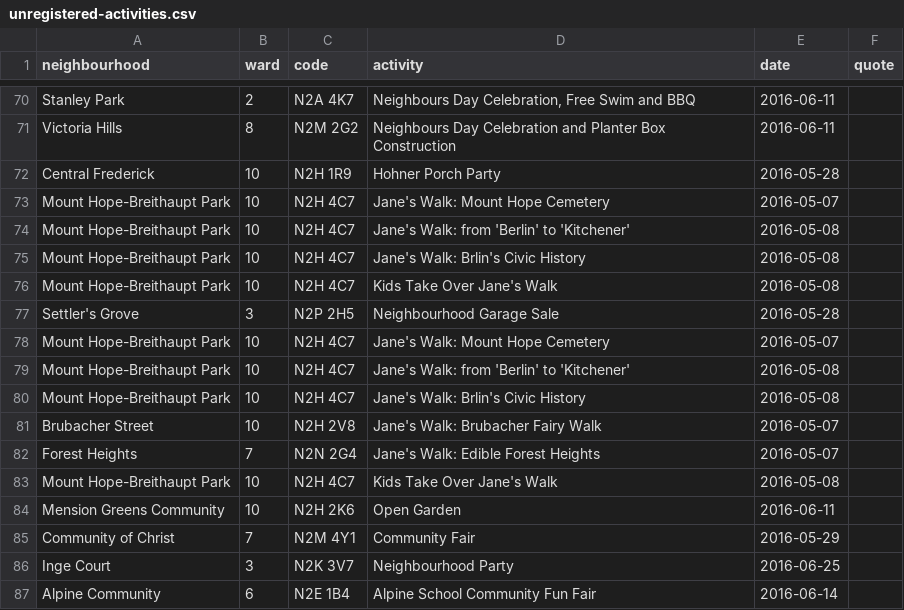
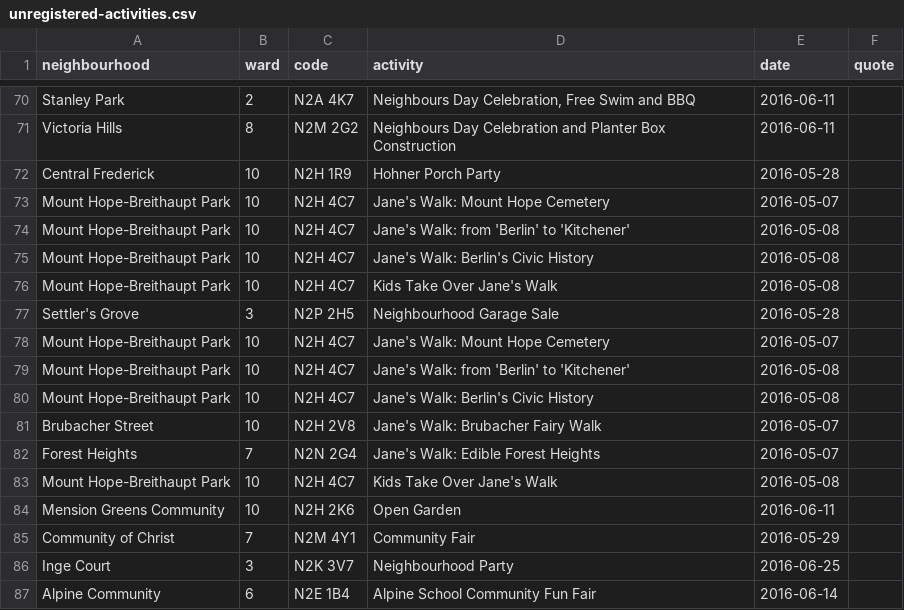
Before and after one commit to info-waterloo-region/festival-of-neighbourhoods, a CSV file: _data/unregistered-activities.csv, drawn as a sheet; only a part is shown, gaps mark what is left out; the diff covers the shown part only.

```diff
--- a/_data/unregistered-activities.csv
+++ b/_data/unregistered-activities.csv
@@ -74,3 +74,3 @@
 "Mount Hope-Breithaupt Park",10,"N2H 4C7","Jane's Walk: from 'Berlin' to 'Kitchener'","2016-05-08",""
-"Mount Hope-Breithaupt Park",10,"N2H 4C7","Jane's Walk: Brlin's Civic History","2016-05-08",""
+"Mount Hope-Breithaupt Park",10,"N2H 4C7","Jane's Walk: Berlin's Civic History","2016-05-08",""
 "Mount Hope-Breithaupt Park",10,"N2H 4C7","Kids Take Over Jane's Walk","2016-05-08",""
@@ -79,3 +79,3 @@
 "Mount Hope-Breithaupt Park",10,"N2H 4C7","Jane's Walk: from 'Berlin' to 'Kitchener'","2016-05-08",""
-"Mount Hope-Breithaupt Park",10,"N2H 4C7","Jane's Walk: Brlin's Civic History","2016-05-08",""
+"Mount Hope-Breithaupt Park",10,"N2H 4C7","Jane's Walk: Berlin's Civic History","2016-05-08",""
 "Brubacher Street",10,"N2H 2V8","Jane's Walk: Brubacher Fairy Walk","2016-05-07",""
```
Also changed, not shown: 17 added rows and 1 edited cell elsewhere in this file, _data/codes.csv.
